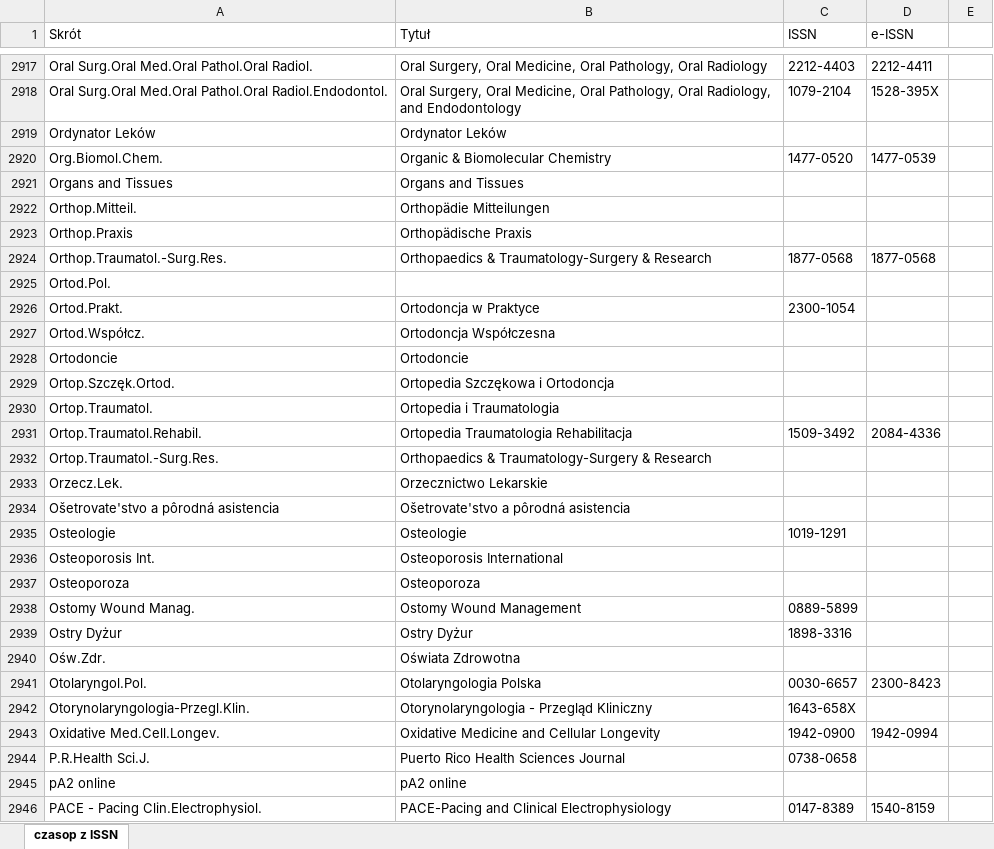
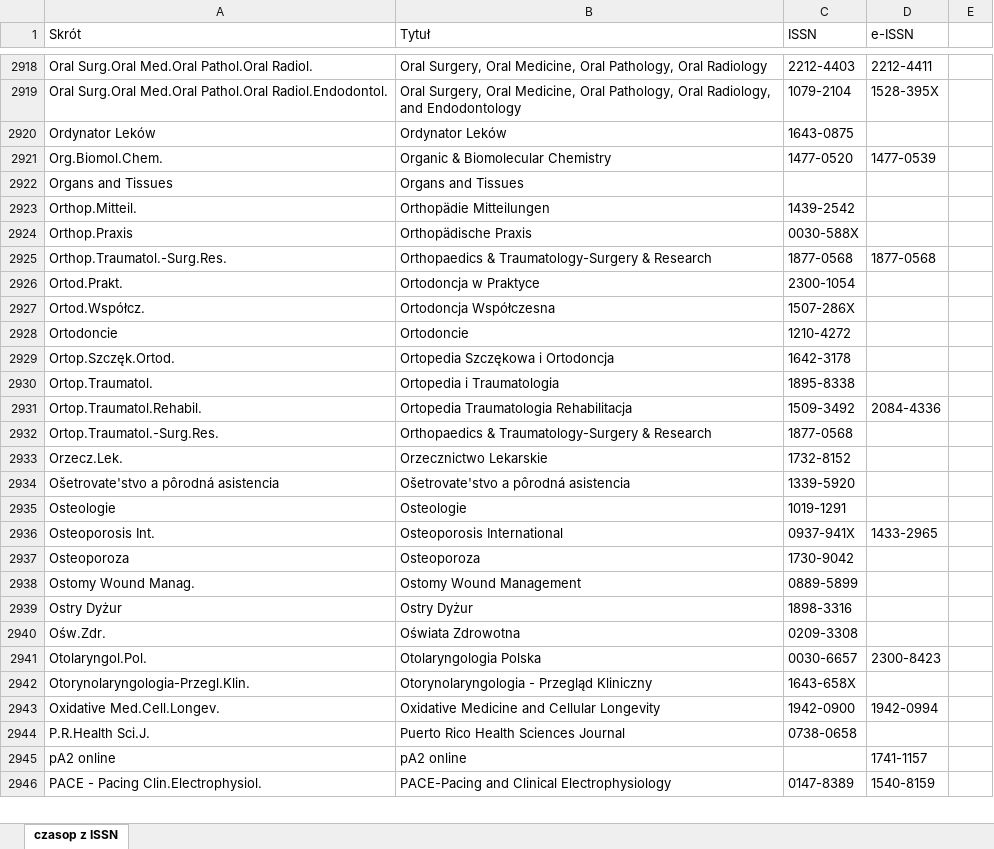
Before and after one commit to iplweb/bpp-assets, an Excel workbook: bg-umw/zrodla.xlsx, sheet czasop z ISSN, drawn as a sheet; only a part is shown, gaps mark what is left out; values as stored, in another font and other column widths than the file's, no cell formats; removed rows and columns are numbered as before the commit, all else as after; the diff covers the shown part only; the diff names each change by its address in the sheet, - before the commit and + after, or states it on an @@ line.

Commit message:
Aktualizacja listy tytułów czasopism

```diff
--- a/bg-umw/zrodla.xlsx (sheet czasop z ISSN)
+++ b/bg-umw/zrodla.xlsx (sheet czasop z ISSN)
-C2920 (ISSN): (empty)
+C2920 (ISSN): 1643-0875
-C2923 (ISSN): (empty)
+C2923 (ISSN): 1439-2542
-C2924 (ISSN): (empty)
+C2924 (ISSN): 0030-588X
-row 2925: Ortod.Pol.
-C2927 (ISSN): (empty)
+C2927 (ISSN): 1507-286X
-C2928 (ISSN): (empty)
+C2928 (ISSN): 1210-4272
-C2929 (ISSN): (empty)
+C2929 (ISSN): 1642-3178
-C2930 (ISSN): (empty)
+C2930 (ISSN): 1895-8338
-C2932 (ISSN): (empty)
+C2932 (ISSN): 1877-0568
-C2933 (ISSN): (empty)
+C2933 (ISSN): 1732-8152
-C2934 (ISSN): (empty)
+C2934 (ISSN): 1339-5920
-C2936 (ISSN): (empty)
+C2936 (ISSN): 0937-941X
-D2936 (e-ISSN): (empty)
+D2936 (e-ISSN): 1433-2965
-C2937 (ISSN): (empty)
+C2937 (ISSN): 1730-9042
-C2940 (ISSN): (empty)
+C2940 (ISSN): 0209-3308
-D2945 (e-ISSN): (empty)
+D2945 (e-ISSN): 1741-1157
```
Also changed, not shown: 3 added rows and 433 edited cells elsewhere in this sheet, cell formats.
